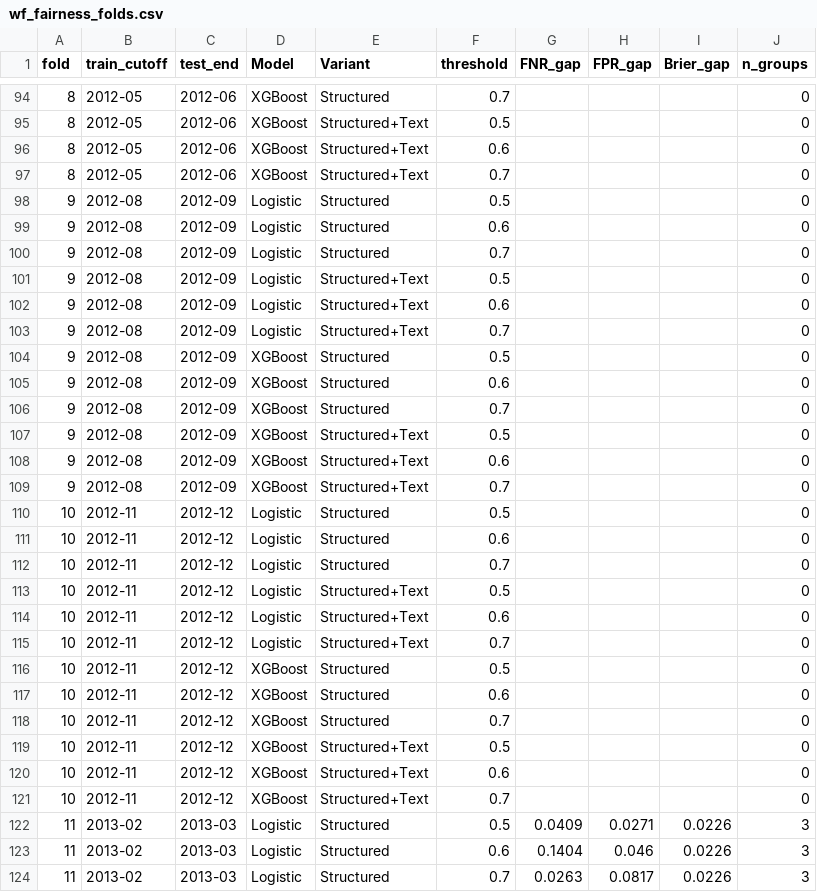
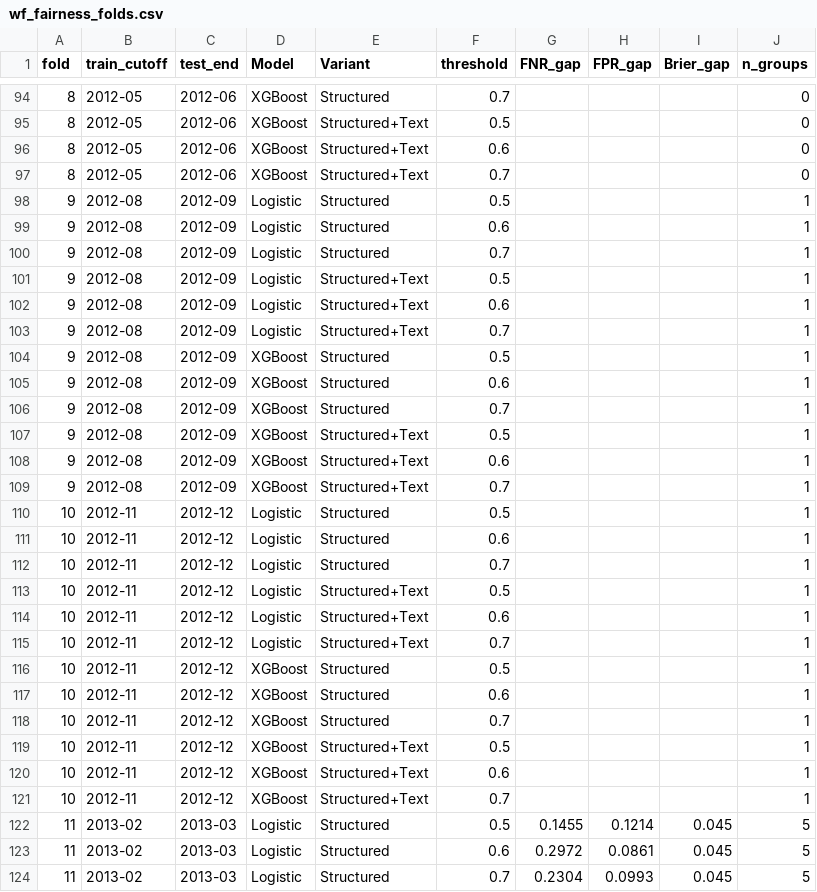
Before and after one commit to Ariel242/Thesis-fairness-in-default-prediction-useing-text-mining, a CSV file: results/walk_forward/wf_fairness_folds.csv, drawn as a sheet; only a part is shown, gaps mark what is left out; the diff covers the shown part only.

Commit message:
Add result figures, split summary by threshold, lower min group size to 80
Re-run walk-forward pipeline with MIN_GROUP_N lowered from 100 to 80 for
broader ZIP group coverage in fairness metrics, add figure generation
(AUC stability, DeLong delta-AUC, fairness trade-off, threshold sensitivity),
and split wf_summary.csv into per-threshold files (thr05/06/07).

```diff
--- a/results/walk_forward/wf_fairness_folds.csv
+++ b/results/walk_forward/wf_fairness_folds.csv
@@ -97,28 +97,28 @@ fold,train_cutoff,test_end,Model,Variant,threshold,FNR_gap,FPR_gap,Brier_gap,n_g
 8,2012-05,2012-06,XGBoost,Structured+Text,0.7,,,,0
-9,2012-08,2012-09,Logistic,Structured,0.5,,,,0
-9,2012-08,2012-09,Logistic,Structured,0.6,,,,0
-9,2012-08,2012-09,Logistic,Structured,0.7,,,,0
-9,2012-08,2012-09,Logistic,Structured+Text,0.5,,,,0
-9,2012-08,2012-09,Logistic,Structured+Text,0.6,,,,0
-9,2012-08,2012-09,Logistic,Structured+Text,0.7,,,,0
-9,2012-08,2012-09,XGBoost,Structured,0.5,,,,0
-9,2012-08,2012-09,XGBoost,Structured,0.6,,,,0
-9,2012-08,2012-09,XGBoost,Structured,0.7,,,,0
-9,2012-08,2012-09,XGBoost,Structured+Text,0.5,,,,0
-9,2012-08,2012-09,XGBoost,Structured+Text,0.6,,,,0
-9,2012-08,2012-09,XGBoost,Structured+Text,0.7,,,,0
-10,2012-11,2012-12,Logistic,Structured,0.5,,,,0
-10,2012-11,2012-12,Logistic,Structured,0.6,,,,0
-10,2012-11,2012-12,Logistic,Structured,0.7,,,,0
-10,2012-11,2012-12,Logistic,Structured+Text,0.5,,,,0
-10,2012-11,2012-12,Logistic,Structured+Text,0.6,,,,0
-10,2012-11,2012-12,Logistic,Structured+Text,0.7,,,,0
-10,2012-11,2012-12,XGBoost,Structured,0.5,,,,0
-10,2012-11,2012-12,XGBoost,Structured,0.6,,,,0
-10,2012-11,2012-12,XGBoost,Structured,0.7,,,,0
-10,2012-11,2012-12,XGBoost,Structured+Text,0.5,,,,0
-10,2012-11,2012-12,XGBoost,Structured+Text,0.6,,,,0
-10,2012-11,2012-12,XGBoost,Structured+Text,0.7,,,,0
-11,2013-02,2013-03,Logistic,Structured,0.5,0.0409,0.0271,0.0226,3
-11,2013-02,2013-03,Logistic,Structured,0.6,0.1404,0.046,0.0226,3
-11,2013-02,2013-03,Logistic,Structured,0.7,0.0263,0.0817,0.0226,3
+9,2012-08,2012-09,Logistic,Structured,0.5,,,,1
+9,2012-08,2012-09,Logistic,Structured,0.6,,,,1
+9,2012-08,2012-09,Logistic,Structured,0.7,,,,1
+9,2012-08,2012-09,Logistic,Structured+Text,0.5,,,,1
+9,2012-08,2012-09,Logistic,Structured+Text,0.6,,,,1
+9,2012-08,2012-09,Logistic,Structured+Text,0.7,,,,1
+9,2012-08,2012-09,XGBoost,Structured,0.5,,,,1
+9,2012-08,2012-09,XGBoost,Structured,0.6,,,,1
+9,2012-08,2012-09,XGBoost,Structured,0.7,,,,1
+9,2012-08,2012-09,XGBoost,Structured+Text,0.5,,,,1
+9,2012-08,2012-09,XGBoost,Structured+Text,0.6,,,,1
+9,2012-08,2012-09,XGBoost,Structured+Text,0.7,,,,1
+10,2012-11,2012-12,Logistic,Structured,0.5,,,,1
+10,2012-11,2012-12,Logistic,Structured,0.6,,,,1
+10,2012-11,2012-12,Logistic,Structured,0.7,,,,1
+10,2012-11,2012-12,Logistic,Structured+Text,0.5,,,,1
+10,2012-11,2012-12,Logistic,Structured+Text,0.6,,,,1
+10,2012-11,2012-12,Logistic,Structured+Text,0.7,,,,1
+10,2012-11,2012-12,XGBoost,Structured,0.5,,,,1
+10,2012-11,2012-12,XGBoost,Structured,0.6,,,,1
+10,2012-11,2012-12,XGBoost,Structured,0.7,,,,1
+10,2012-11,2012-12,XGBoost,Structured+Text,0.5,,,,1
+10,2012-11,2012-12,XGBoost,Structured+Text,0.6,,,,1
+10,2012-11,2012-12,XGBoost,Structured+Text,0.7,,,,1
+11,2013-02,2013-03,Logistic,Structured,0.5,0.1455,0.1214,0.045,5
+11,2013-02,2013-03,Logistic,Structured,0.6,0.2972,0.0861,0.045,5
+11,2013-02,2013-03,Logistic,Structured,0.7,0.2304,0.0993,0.045,5
```
Also changed, not shown: 160 edited cells elsewhere in this file, results/walk_forward/wf_fairness_summary_thr06.csv, results/walk_forward/wf_group_coverage.csv, 10 other files.
